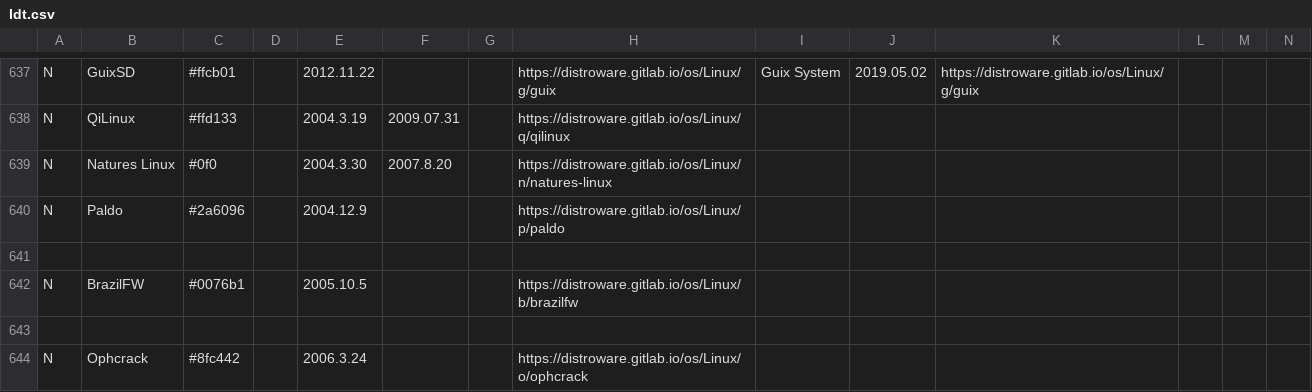
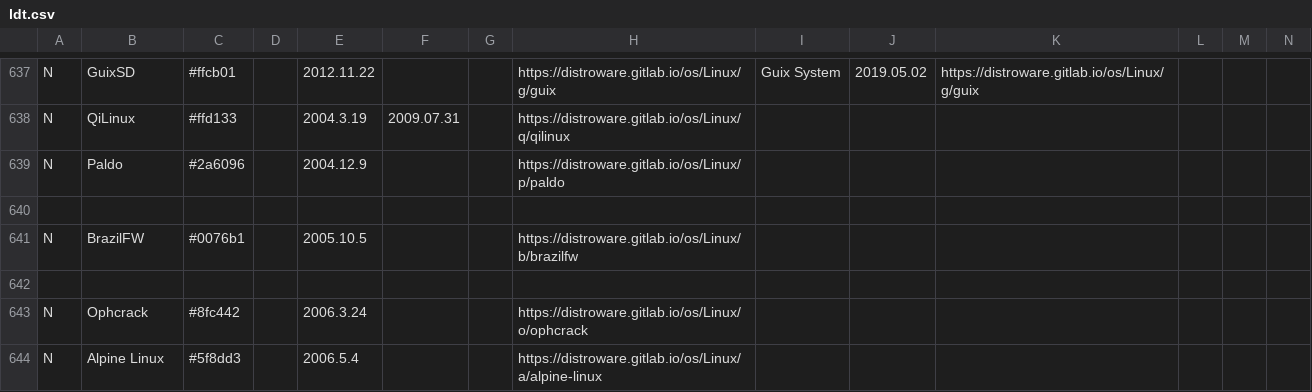
Before and after one commit to FabioLolix/Uncrufted-LinuxTimeline, a CSV file: ldt.csv, drawn as a sheet; only a part is shown, gaps mark what is left out; the shorter side is filled out with more unchanged rows; rows hold the shown columns only; the diff names each change by its address in the sheet, - before the commit and + after, or states it on an @@ line.

Commit message:
Delete Natures Linux (discontinued)

```diff
--- a/ldt.csv
+++ b/ldt.csv
-row 639: N | Natures Linux | #0f0 |  | 2004.3.30 | 2007.8.20 |  | https://distroware.gitlab.io/os/Linux/n/natures-linux
```
Also changed, not shown: 1 other file.
